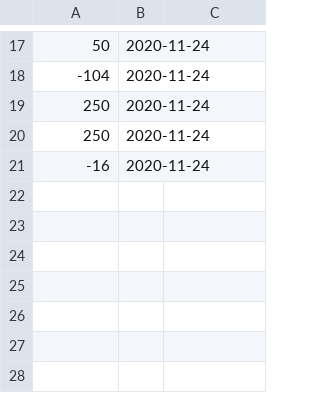
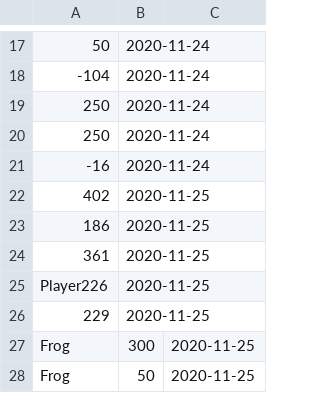
Before and after one commit to SnehaUmrit/COMP2042_CW_hcysu1, a CSV file: Frogger/res/HighScores.csv, drawn as a sheet; only a part is shown, gaps mark what is left out; the diff names each change by its address in the sheet, - before the commit and + after, or states it on an @@ line.

Commit message:
Added Score board, Menu music

```diff
--- a/Frogger/res/HighScores.csv
+++ b/Frogger/res/HighScores.csv
+row 22: 402 | 2020-11-25
+row 23: 186 | 2020-11-25
+row 24: 361 | 2020-11-25
+row 25: Player226 | 2020-11-25
+row 26: 229 | 2020-11-25
+row 27: Frog | 300 | 2020-11-25
+row 28: Frog | 50 | 2020-11-25
```
Also changed, not shown: 10 other files.
